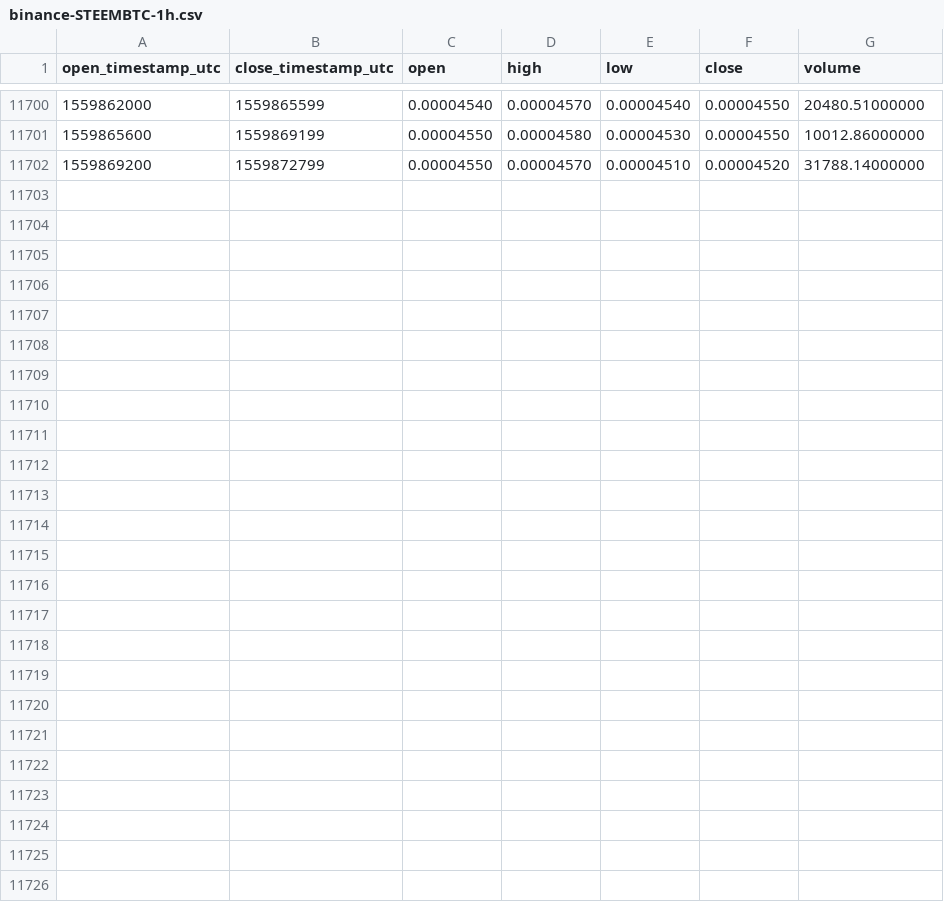
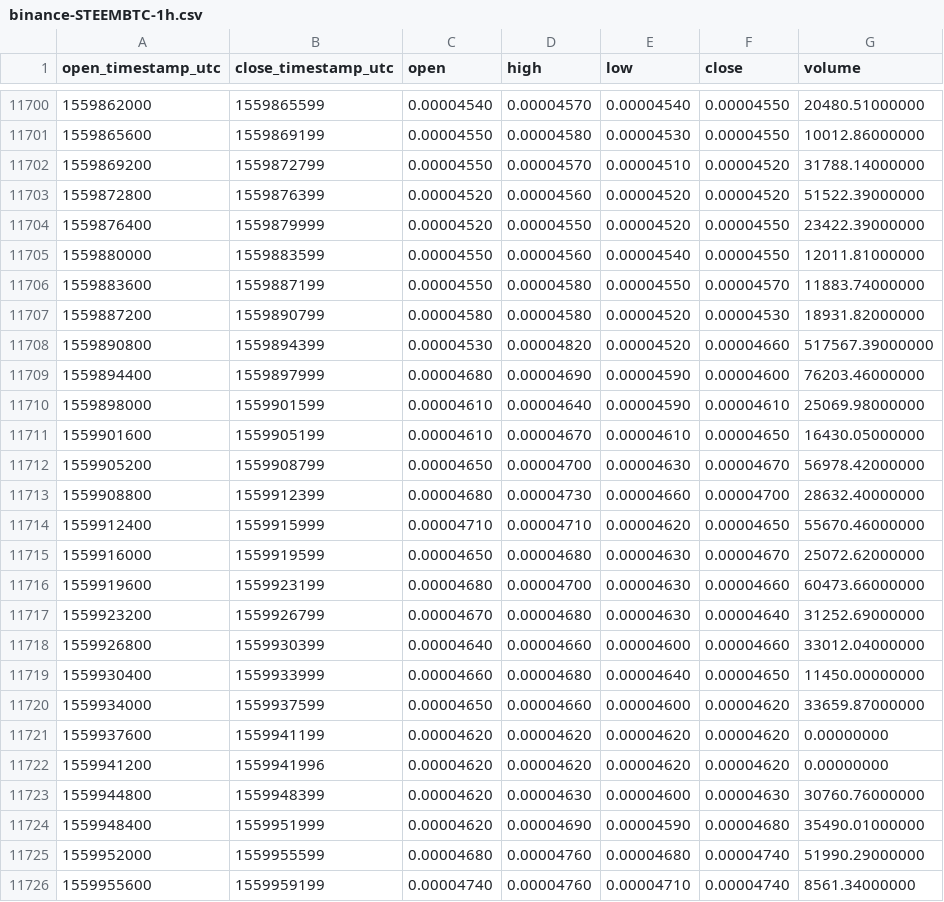
Before and after one commit to cryptobigbro/binance-STEEMBTC, a CSV file: binance-STEEMBTC-1h.csv, drawn as a sheet; only a part is shown, gaps mark what is left out.

Commit message:
Update OHLCV data.

```diff
--- a/binance-STEEMBTC-1h.csv
+++ b/binance-STEEMBTC-1h.csv
@@ -11702 +11702,25 @@ open_timestamp_utc,close_timestamp_utc,open,high,low,close,volume
 1559869200,1559872799,0.00004550,0.00004570,0.00004510,0.00004520,31788.14000000
+1559872800,1559876399,0.00004520,0.00004560,0.00004520,0.00004520,51522.39000000
+1559876400,1559879999,0.00004520,0.00004550,0.00004520,0.00004550,23422.39000000
+1559880000,1559883599,0.00004550,0.00004560,0.00004540,0.00004550,12011.81000000
+1559883600,1559887199,0.00004550,0.00004580,0.00004550,0.00004570,11883.74000000
+1559887200,1559890799,0.00004580,0.00004580,0.00004520,0.00004530,18931.82000000
+1559890800,1559894399,0.00004530,0.00004820,0.00004520,0.00004660,517567.39000000
+1559894400,1559897999,0.00004680,0.00004690,0.00004590,0.00004600,76203.46000000
+1559898000,1559901599,0.00004610,0.00004640,0.00004590,0.00004610,25069.98000000
+1559901600,1559905199,0.00004610,0.00004670,0.00004610,0.00004650,16430.05000000
+1559905200,1559908799,0.00004650,0.00004700,0.00004630,0.00004670,56978.42000000
+1559908800,1559912399,0.00004680,0.00004730,0.00004660,0.00004700,28632.40000000
+1559912400,1559915999,0.00004710,0.00004710,0.00004620,0.00004650,55670.46000000
+1559916000,1559919599,0.00004650,0.00004680,0.00004630,0.00004670,25072.62000000
+1559919600,1559923199,0.00004680,0.00004700,0.00004630,0.00004660,60473.66000000
+1559923200,1559926799,0.00004670,0.00004680,0.00004630,0.00004640,31252.69000000
+1559926800,1559930399,0.00004640,0.00004660,0.00004600,0.00004660,33012.04000000
+1559930400,1559933999,0.00004660,0.00004680,0.00004640,0.00004650,11450.00000000
+1559934000,1559937599,0.00004650,0.00004660,0.00004600,0.00004620,33659.87000000
+1559937600,1559941199,0.00004620,0.00004620,0.00004620,0.00004620,0.00000000
+1559941200,1559941996,0.00004620,0.00004620,0.00004620,0.00004620,0.00000000
+1559944800,1559948399,0.00004620,0.00004630,0.00004600,0.00004630,30760.76000000
+1559948400,1559951999,0.00004620,0.00004690,0.00004590,0.00004680,35490.01000000
+1559952000,1559955599,0.00004680,0.00004760,0.00004680,0.00004740,51990.29000000
+1559955600,1559959199,0.00004740,0.00004760,0.00004710,0.00004740,8561.34000000
```
Also changed, not shown: binance-STEEMBTC-1d.csv.
